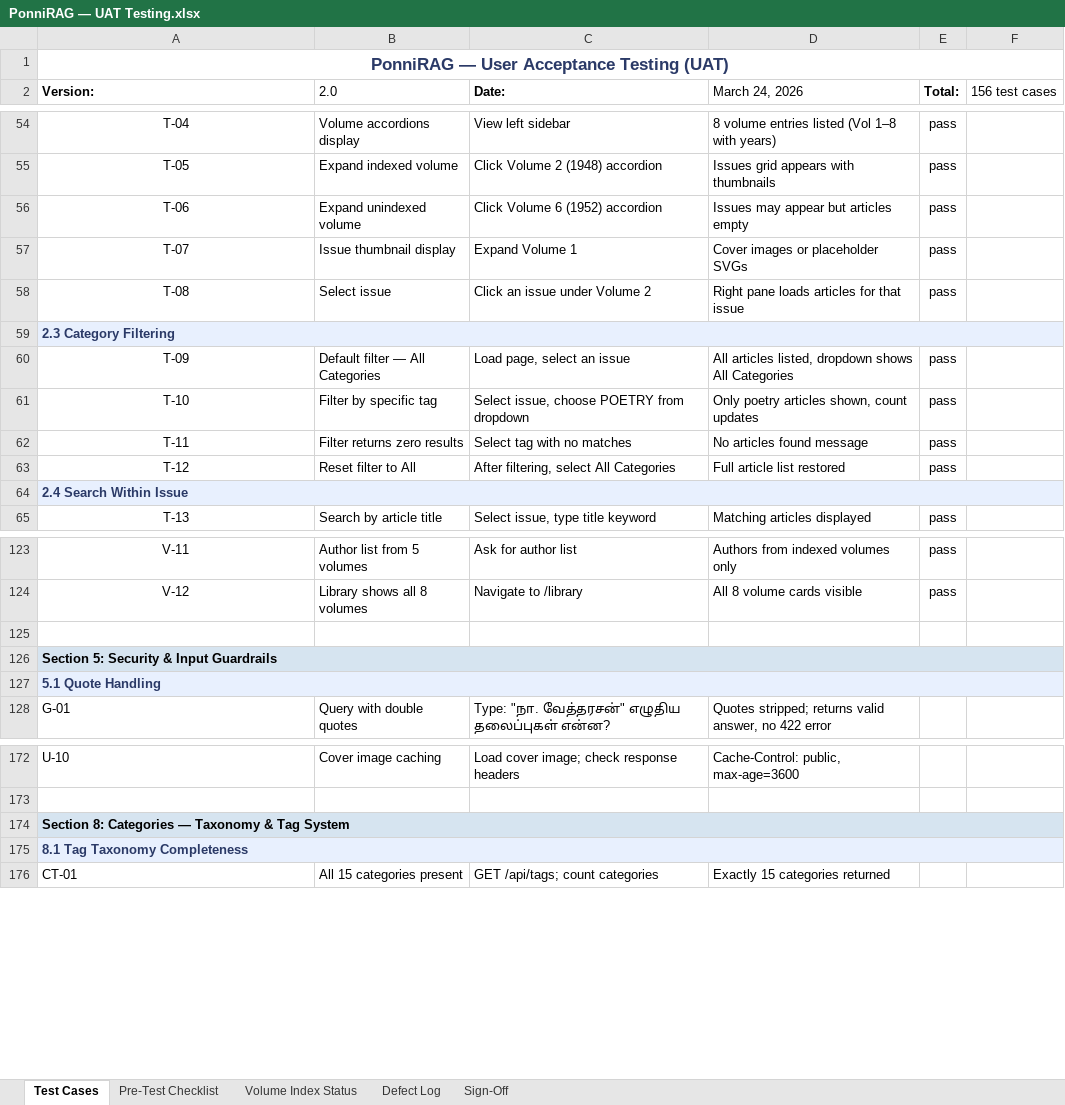
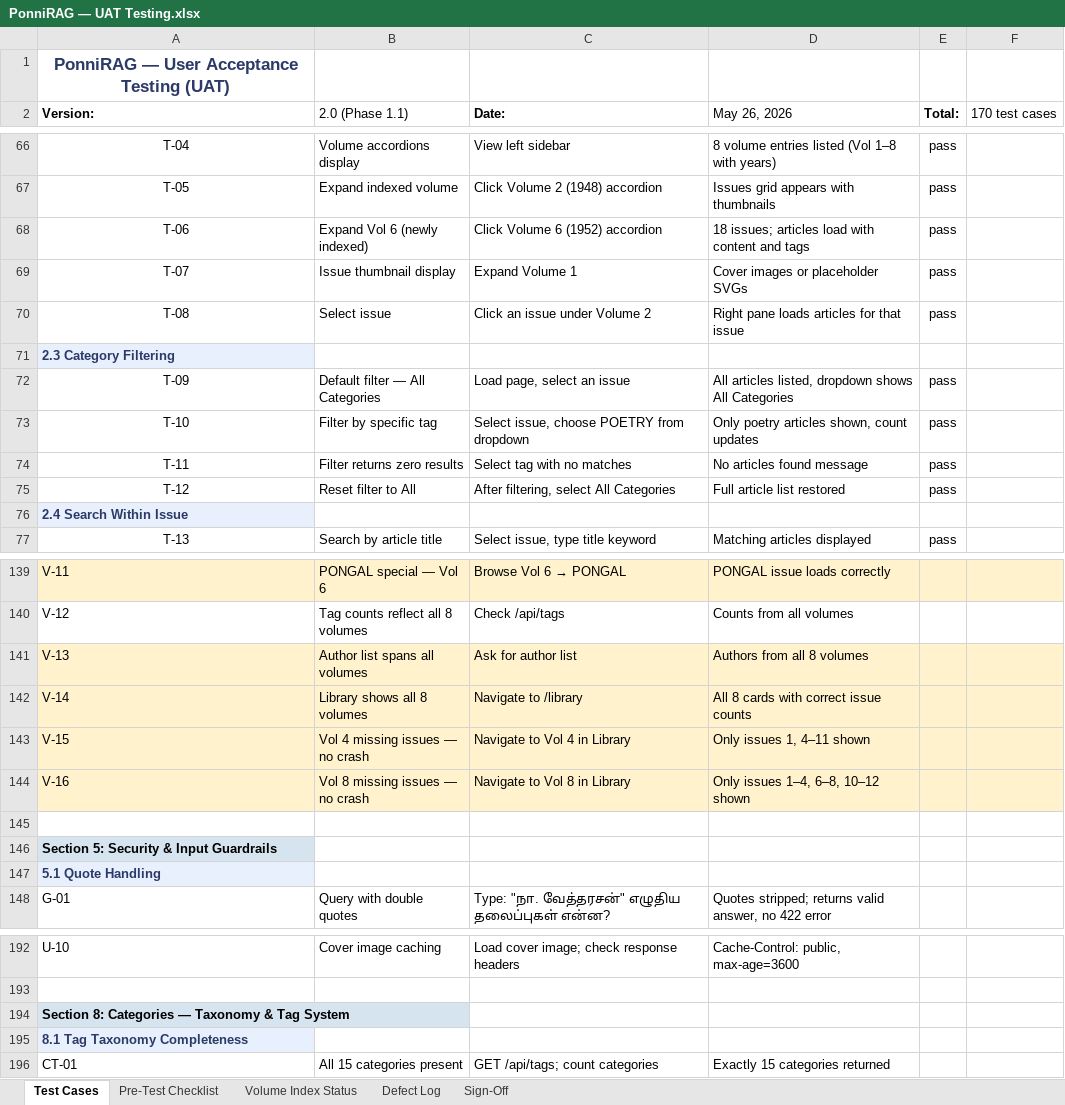
Before and after one commit to dckapponni/PonniRAG, an Excel workbook: docs/PonniRAG — UAT Testing.xlsx, sheet Test Cases, drawn as a sheet; only a part is shown, gaps mark what is left out; values as stored, in another font and other column widths than the file's, no borders; removed rows and columns are numbered as before the commit, all else as after; the diff covers the shown part only; the diff names each change by its address in the sheet, - before the commit and + after, or states it on an @@ line.

```diff
--- a/docs/PonniRAG — UAT Testing.xlsx (sheet Test Cases)
+++ b/docs/PonniRAG — UAT Testing.xlsx (sheet Test Cases)
-A1:F1 merged
-B2: 2.0
+B2: 2.0 (Phase 1.1)
-D2: March 24, 2026
+D2: May 26, 2026
-F2: 156 test cases
+F2: 170 test cases
-B68 (2.0 (Phase 1.1)): Expand unindexed volume
+B68 (2.0 (Phase 1.1)): Expand Vol 6 (newly indexed)
-D68 (May 26, 2026): Issues may appear but articles empty
+D68 (May 26, 2026): 18 issues; articles load with content and tags
-A59:F59 merged
-A64:F64 merged
-A139:A140 alignment: center
+A139:A140 alignment: left
-A139:F139 fill: none
+A139:F139 fill: #FFF2CC
-B139 (2.0 (Phase 1.1)): Author list from 5 volumes
+B139 (2.0 (Phase 1.1)): PONGAL special — Vol 6
@@ C139 (Date:): Ask for author list → Browse Vol 6 → PONGAL @@
-D139 (May 26, 2026): Authors from indexed volumes only
+D139 (May 26, 2026): PONGAL issue loads correctly
-E139:E140 (Total:): pass
+E139:E140 (Total:): (empty)
-B140 (2.0 (Phase 1.1)): Library shows all 8 volumes
+B140 (2.0 (Phase 1.1)): Tag counts reflect all 8 volumes
-C140 (Date:): Navigate to /library
+C140 (Date:): Check /api/tags
-D140 (May 26, 2026): All 8 volume cards visible
+D140 (May 26, 2026): Counts from all volumes
+row 141: V-13 | Author list spans all volumes | Ask for author list | Authors from all 8 volumes
+row 142: V-14 | Library shows all 8 volumes | Navigate to /library | All 8 cards with correct issue counts
+row 143: V-15 | Vol 4 missing issues — no crash | Navigate to Vol 4 in Library | Only issues 1, 4–11 shown
+row 144: V-16 | Vol 8 missing issues — no crash | Navigate to Vol 8 in Library | Only issues 1–4, 6–8, 10–12 shown
-A126:F126 merged
-A127:F127 merged
-A174:F174 merged
-A175:F175 merged
```
Also changed, not shown: 16 added rows, 51 edited cells, cell formats and merged cells elsewhere in this sheet, sheet Volume Index Status, sheet Sign-Off, sheet Pre-Test Checklist.
